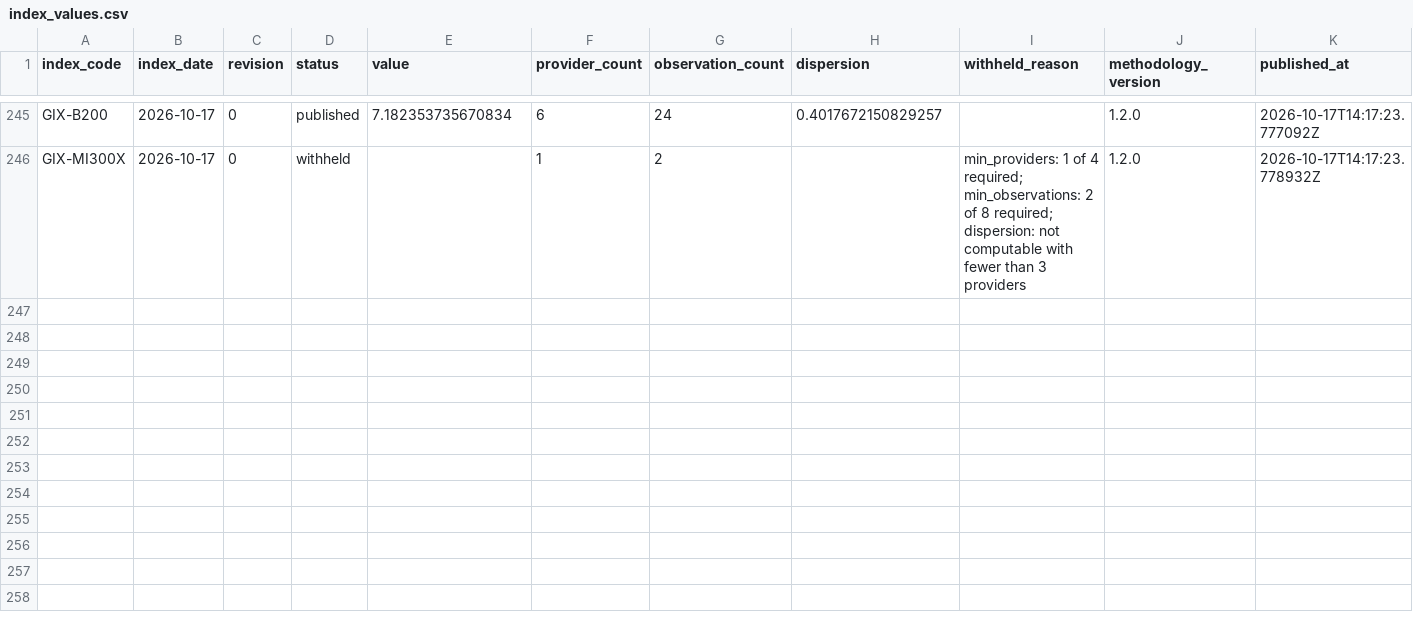
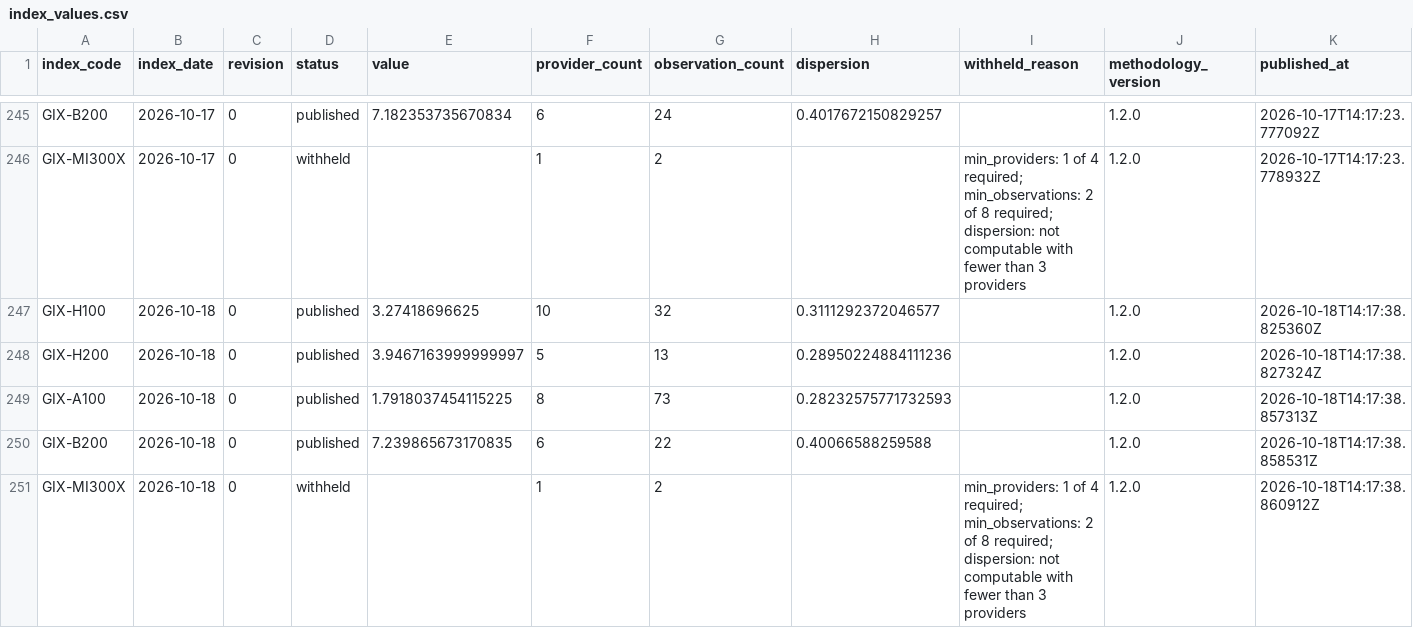
Before and after one commit to henryzhangpku/gpu-price-index, a CSV file: series/index_values.csv, drawn as a sheet; only a part is shown, gaps mark what is left out; rows hold the shown columns only; the diff names each change by its address in the sheet, - before the commit and + after, or states it on an @@ line.

```diff
--- a/series/index_values.csv
+++ b/series/index_values.csv
+row 247: GIX-H100 | 2026-10-18 | 0 | published | 3.27418696625 | 10 | 32 | 0.3111292372046577 |  | 1.2.0 | 2026-10-18T14:17:38.825360Z
+row 248: GIX-H200 | 2026-10-18 | 0 | published | 3.9467163999999997 | 5 | 13 | 0.28950224884111236 |  | 1.2.0 | 2026-10-18T14:17:38.827324Z
+row 249: GIX-A100 | 2026-10-18 | 0 | published | 1.7918037454115225 | 8 | 73 | 0.28232575771732593 |  | 1.2.0 | 2026-10-18T14:17:38.857313Z
+row 250: GIX-B200 | 2026-10-18 | 0 | published | 7.239865673170835 | 6 | 22 | 0.40066588259588 |  | 1.2.0 | 2026-10-18T14:17:38.858531Z
+row 251: GIX-MI300X | 2026-10-18 | 0 | withheld |  | 1 | 2 |  | min_providers: 1 of 4 required; min_observations: 2 of 8 required; dispersion: not computable with fewer than 3 providers | 1.2.0 | 2026-10-18T14:17:38.860912Z
```
Also changed, not shown: 1 other file.
